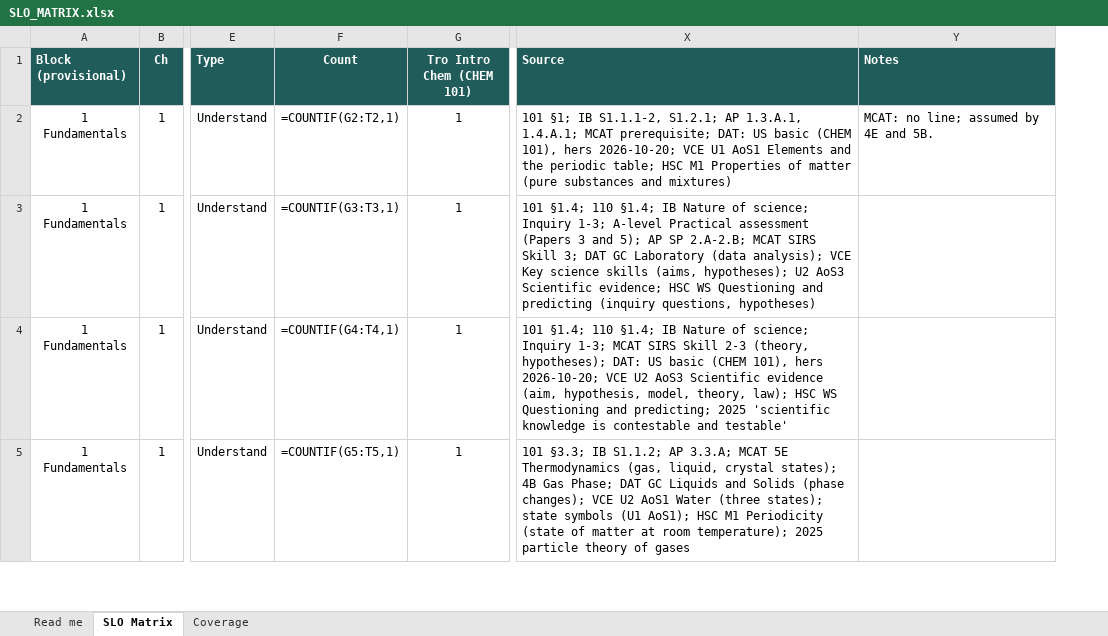
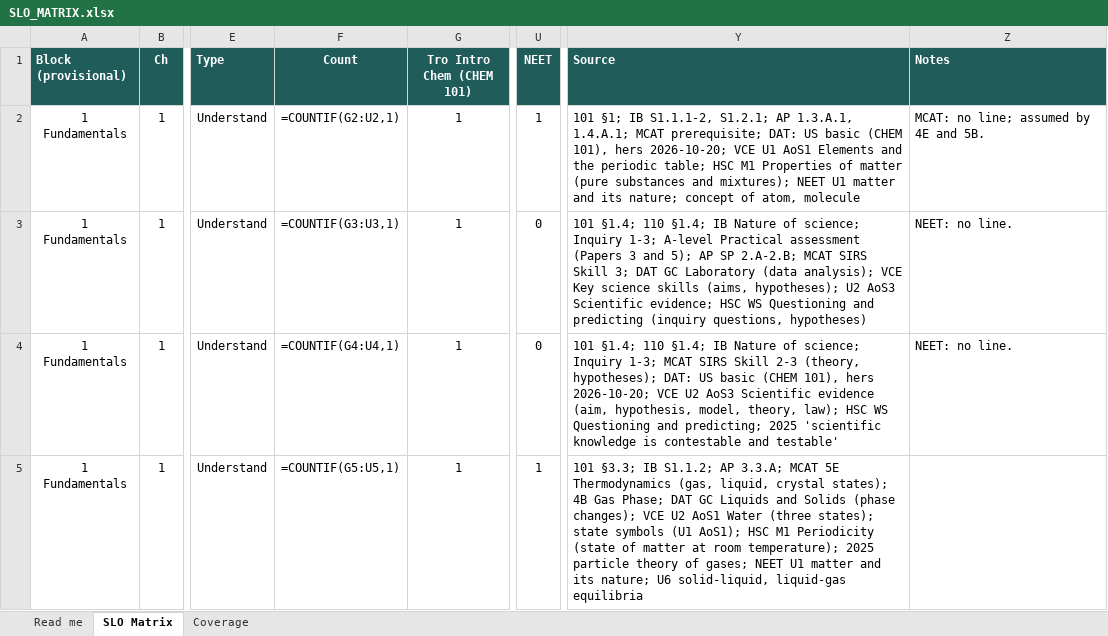
Before and after one commit to chem-coder/chem-games, an Excel workbook: documentation/slo-matrix/SLO_MATRIX.xlsx, sheet SLO Matrix, drawn as a sheet; only a part is shown, gaps mark what is left out; values as stored, in another font and other column widths than the file's, no borders; formulas without a stored value are shown as written; conditional formats not drawn; addresses are those after the commit; the diff covers the shown part only; the diff names each change by its address in the sheet, - before the commit and + after, or states it on an @@ line.

```diff
--- a/documentation/slo-matrix/SLO_MATRIX.xlsx (sheet SLO Matrix)
+++ b/documentation/slo-matrix/SLO_MATRIX.xlsx (sheet SLO Matrix)
+column U (NEET), rows 2-5: 1 | 0 | 0 | 1
-F2 (Count): =COUNTIF(G2:T2,1)
+F2 (Count): =COUNTIF(G2:U2,1)
-Y2 (Source): …substances and mixtures)
+Y2 (Source): …substances and mixtures); NEET U1 matter and its nature; concept of atom, molecule
-F3 (Count): =COUNTIF(G3:T3,1)
+F3 (Count): =COUNTIF(G3:U3,1)
-Z3:Z4 (Notes): (empty)
+Z3:Z4 (Notes): NEET: no line.
-F4 (Count): =COUNTIF(G4:T4,1)
+F4 (Count): =COUNTIF(G4:U4,1)
-F5 (Count): =COUNTIF(G5:T5,1)
+F5 (Count): =COUNTIF(G5:U5,1)
-Y5 (Source): …theory of gases
+Y5 (Source): …theory of gases; NEET U1 matter and its nature; U6 solid-liquid, liquid-gas equilibria
```
Also changed, not shown: 1115 edited cells elsewhere in this sheet, sheet Coverage, sheet Read me, 1 other file.
